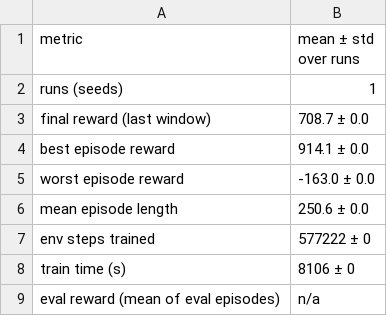
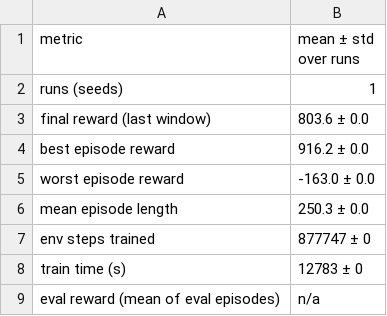
Before and after one commit to keshavprasadneupane/EvolutionaryRLDriving, a CSV file: results/dd_leaky_relu/completed/summary.csv, drawn as a sheet.

Commit message:
feat: extend Leaky ReLU training and add PReLU experiment
- Extend dd_leaky_relu training from 2300 to 3500 episodes
- Resume training without restoring the previous replay buffer
- Evaluate the selected episode 2700 checkpoint across 50 seeds
- Add channel-wise and feature-wise PReLU activations to the CNN
- Prepare PReLU experiment using default slope initialization

```diff
--- a/results/dd_leaky_relu/completed/summary.csv
+++ b/results/dd_leaky_relu/completed/summary.csv
@@ -2,8 +2,8 @@ metric,mean ± std over runs
 runs (seeds),1
-final reward (last window),708.7 ± 0.0
-best episode reward,914.1 ± 0.0
+final reward (last window),803.6 ± 0.0
+best episode reward,916.2 ± 0.0
 worst episode reward,-163.0 ± 0.0
-mean episode length,250.6 ± 0.0
-env steps trained,577222 ± 0
-train time (s),8106 ± 0
+mean episode length,250.3 ± 0.0
+env steps trained,877747 ± 0
+train time (s),12783 ± 0
 eval reward (mean of eval episodes),n/a
```
Also changed, not shown: 13 other files.
